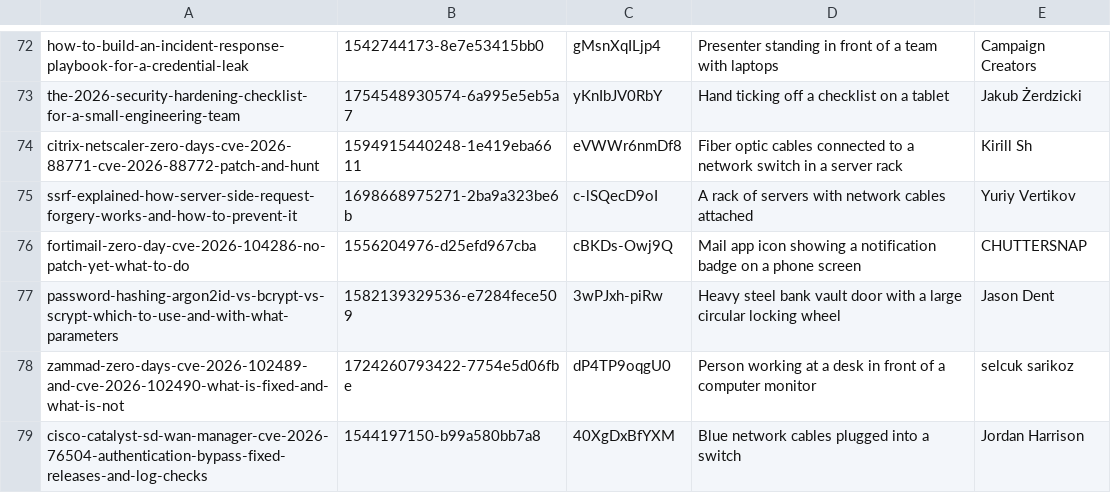
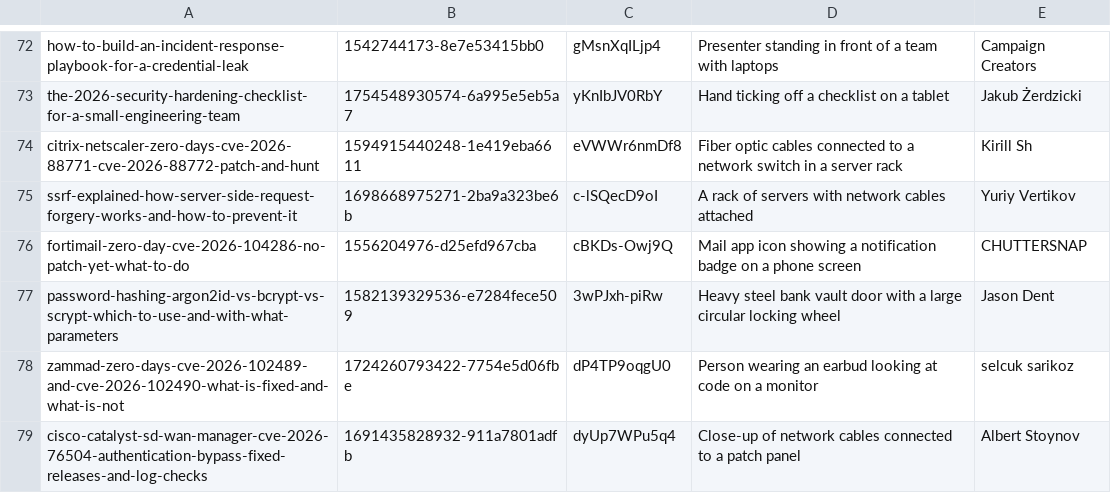
Before and after one commit to tehseensahab/firewall, a TSV file: scripts/covers.tsv, drawn as a sheet; only a part is shown, gaps mark what is left out.

```diff
--- a/scripts/covers.tsv
+++ b/scripts/covers.tsv
@@ -77,3 +77,3 @@ fortimail-zero-day-cve-2026-104286-no-patch-yet-what-to-do	1556204976-d25efd967c
 password-hashing-argon2id-vs-bcrypt-vs-scrypt-which-to-use-and-with-what-parameters	1582139329536-e7284fece509	3wPJxh-piRw	Heavy steel bank vault door with a large circular locking wheel	Jason Dent
-zammad-zero-days-cve-2026-102489-and-cve-2026-102490-what-is-fixed-and-what-is-not	1724260793422-7754e5d06fbe	dP4TP9oqgU0	Person working at a desk in front of a computer monitor	selcuk sarikoz
-cisco-catalyst-sd-wan-manager-cve-2026-76504-authentication-bypass-fixed-releases-and-log-checks	1544197150-b99a580bb7a8	40XgDxBfYXM	Blue network cables plugged into a switch	Jordan Harrison
+zammad-zero-days-cve-2026-102489-and-cve-2026-102490-what-is-fixed-and-what-is-not	1724260793422-7754e5d06fbe	dP4TP9oqgU0	Person wearing an earbud looking at code on a monitor	selcuk sarikoz
+cisco-catalyst-sd-wan-manager-cve-2026-76504-authentication-bypass-fixed-releases-and-log-checks	1691435828932-911a7801adfb	dyUp7WPu5q4	Close-up of network cables connected to a patch panel	Albert Stoynov
```
Also changed, not shown: 3 other files.
